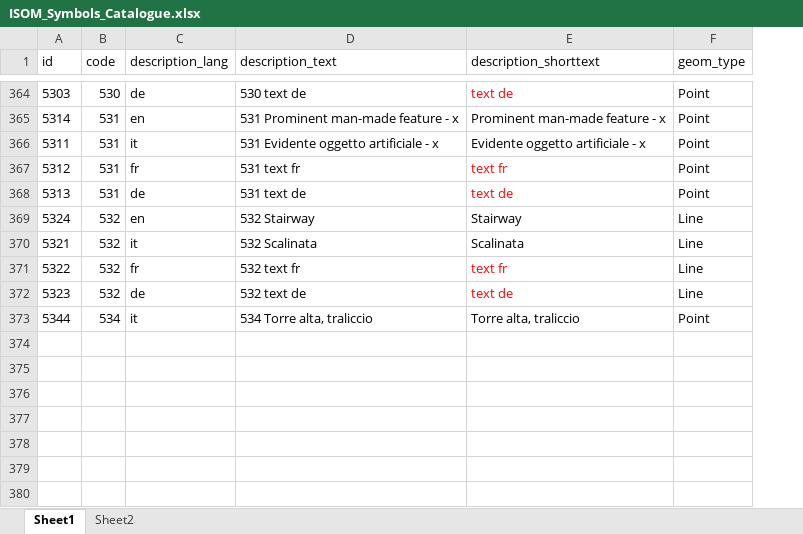
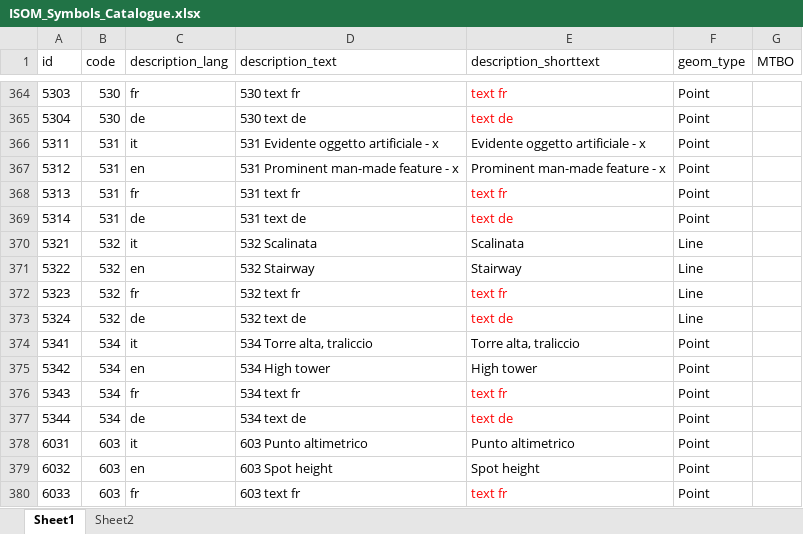
Before and after one commit to mlanini/OGIS, an Excel workbook: models/ISOM_Symbols_Catalogue.xlsx, sheet Sheet1, drawn as a sheet; only a part is shown, gaps mark what is left out; values as stored, in another font and other column widths than the file's, no borders; table styles not drawn; removed rows and columns are numbered as before the commit, all else as after; the diff covers the shown part only; the diff names each change by its address in the sheet, - before the commit and + after, or states it on an @@ line.

```diff
--- a/models/ISOM_Symbols_Catalogue.xlsx (sheet Sheet1)
+++ b/models/ISOM_Symbols_Catalogue.xlsx (sheet Sheet1)
+column G (MTBO), empty
-C364 (description_lang): de
+C364 (description_lang): fr
-D364 (description_text): 530 text de
+D364 (description_text): 530 text fr
-E364 (description_shorttext): text de
+E364 (description_shorttext): text fr
-row 365: 5314 | 531 | en | 531 Prominent man-made feature - x | Prominent man-made feature - x | Point
+row 365: 5304 | 530 | de | 530 text de | text de | Point
-C367 (description_lang): fr
+C367 (description_lang): en
-D367 (description_text): 531 text fr
+D367 (description_text): 531 Prominent man-made feature - x
-E367 (description_shorttext): text fr
+E367 (description_shorttext): Prominent man-made feature - x
-E367 text colour: #FF0000
+E367 text colour: black
-C368 (description_lang): de
+C368 (description_lang): fr
-D368 (description_text): 531 text de
+D368 (description_text): 531 text fr
-E368 (description_shorttext): text de
+E368 (description_shorttext): text fr
-row 369: 5324 | 532 | en | 532 Stairway | Stairway | Line
+row 369: 5314 | 531 | de | 531 text de | text de | Point
-C371 (description_lang): fr
+C371 (description_lang): en
-D371 (description_text): 532 text fr
+D371 (description_text): 532 Stairway
-E371 (description_shorttext): text fr
+E371 (description_shorttext): Stairway
-E371 text colour: #FF0000
+E371 text colour: black
-C372 (description_lang): de
+C372 (description_lang): fr
-D372 (description_text): 532 text de
+D372 (description_text): 532 text fr
-E372 (description_shorttext): text de
+E372 (description_shorttext): text fr
+row 373: 5324 | 532 | de | 532 text de | text de | Line
+row 374: 5341 | 534 | it | 534 Torre alta, traliccio | Torre alta, traliccio | Point
+row 375: 5342 | 534 | en | 534 High tower | High tower | Point
+row 376: 5343 | 534 | fr | 534 text fr | text fr | Point
-C377 (description_lang): it
+C377 (description_lang): de
-D377 (description_text): 534 Torre alta, traliccio
+D377 (description_text): 534 text de
-E377 (description_shorttext): Torre alta, traliccio
+E377 (description_shorttext): text de
-E377 text colour: black
+E377 text colour: #FF0000
+row 378: 6031 | 603 | it | 603 Punto altimetrico | Punto altimetrico | Point
+row 379: 6032 | 603 | en | 603 Spot height | Spot height | Point
+row 380: 6033 | 603 | fr | 603 text fr | text fr | Point
```
Also changed, not shown: 75 added rows, 6 removed rows, 46 edited cells and cell formats elsewhere in this sheet, 7 other files.
